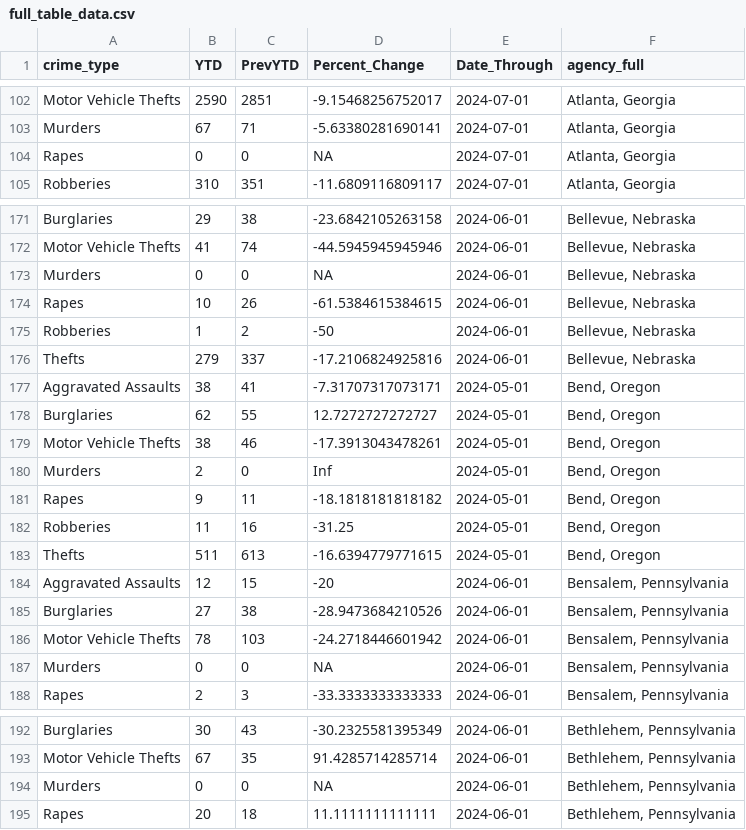
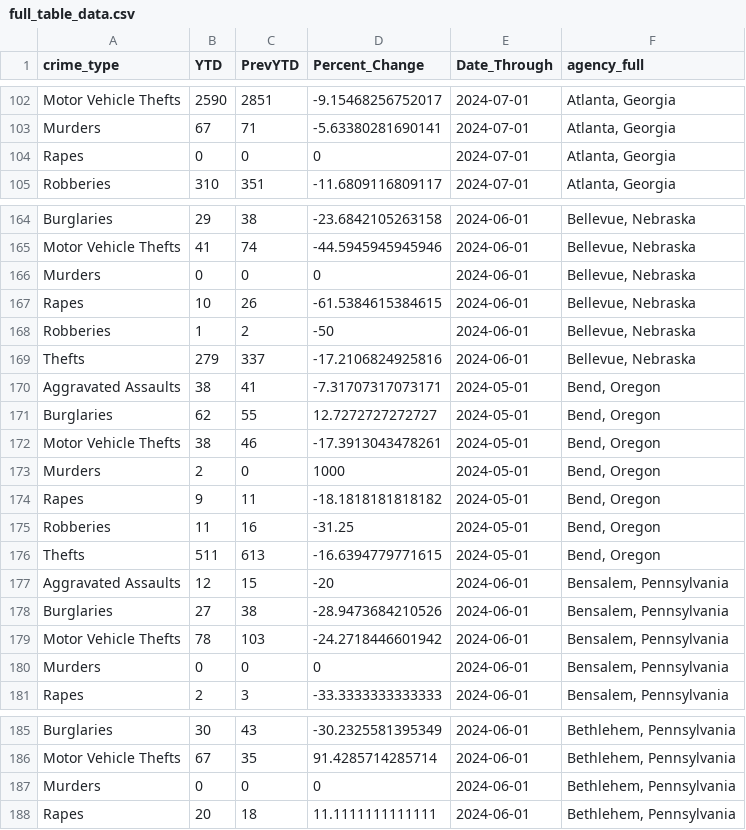
Before and after one commit to AH-Datalytics/rtci, a CSV file: docs/app_data/full_table_data.csv, drawn as a sheet; only a part is shown, gaps mark what is left out; the diff covers the shown part only.

Commit message:
dealt with NAs in percent change, reran full table data, made 0 teal in color

```diff
--- a/docs/app_data/full_table_data.csv
+++ b/docs/app_data/full_table_data.csv
@@ -103,3 +103,3 @@
 "Murders",67,71,-5.63380281690141,2024-07-01,"Atlanta, Georgia"
-"Rapes",0,0,NA,2024-07-01,"Atlanta, Georgia"
+"Rapes",0,0,0,2024-07-01,"Atlanta, Georgia"
 "Robberies",310,351,-11.6809116809117,2024-07-01,"Atlanta, Georgia"
@@ -172,3 +165,3 @@
 "Motor Vehicle Thefts",41,74,-44.5945945945946,2024-06-01,"Bellevue, Nebraska"
-"Murders",0,0,NA,2024-06-01,"Bellevue, Nebraska"
+"Murders",0,0,0,2024-06-01,"Bellevue, Nebraska"
 "Rapes",10,26,-61.5384615384615,2024-06-01,"Bellevue, Nebraska"
@@ -179,3 +172,3 @@
 "Motor Vehicle Thefts",38,46,-17.3913043478261,2024-05-01,"Bend, Oregon"
-"Murders",2,0,Inf,2024-05-01,"Bend, Oregon"
+"Murders",2,0,1000,2024-05-01,"Bend, Oregon"
 "Rapes",9,11,-18.1818181818182,2024-05-01,"Bend, Oregon"
@@ -186,3 +179,3 @@
 "Motor Vehicle Thefts",78,103,-24.2718446601942,2024-06-01,"Bensalem, Pennsylvania"
-"Murders",0,0,NA,2024-06-01,"Bensalem, Pennsylvania"
+"Murders",0,0,0,2024-06-01,"Bensalem, Pennsylvania"
 "Rapes",2,3,-33.3333333333333,2024-06-01,"Bensalem, Pennsylvania"
@@ -193,3 +186,3 @@
 "Motor Vehicle Thefts",67,35,91.4285714285714,2024-06-01,"Bethlehem, Pennsylvania"
-"Murders",0,0,NA,2024-06-01,"Bethlehem, Pennsylvania"
+"Murders",0,0,0,2024-06-01,"Bethlehem, Pennsylvania"
 "Rapes",20,18,11.1111111111111,2024-06-01,"Bethlehem, Pennsylvania"
```
Also changed, not shown: 7 removed rows and 108 edited cells elsewhere in this file, 2 other files.
